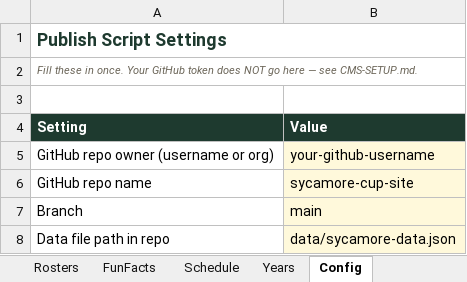
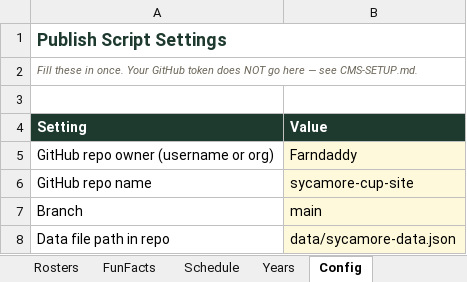
Before and after one commit to Farndaddy/sycamore-cup-site, an Excel workbook: cms/SycamoreCup-CMS.xlsx, sheet Config, drawn as a sheet; values as stored, in another font and other column widths than the file's, no borders; the diff names each change by its address in the sheet, - before the commit and + after, or states it on an @@ line.

```diff
--- a/cms/SycamoreCup-CMS.xlsx (sheet Config)
+++ b/cms/SycamoreCup-CMS.xlsx (sheet Config)
-B5 (Value): your-github-username
+B5 (Value): Farndaddy
```
